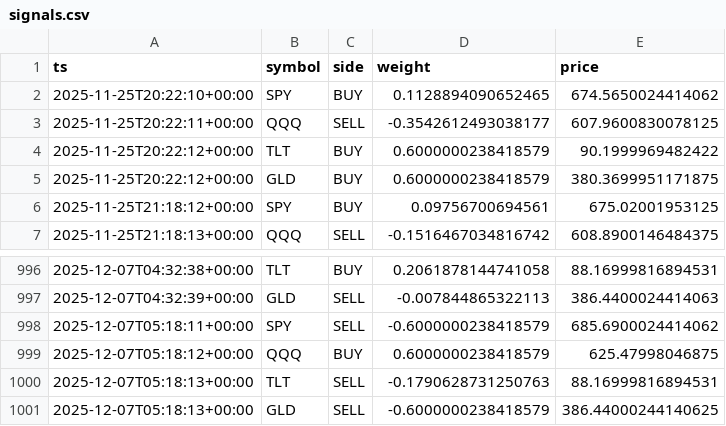
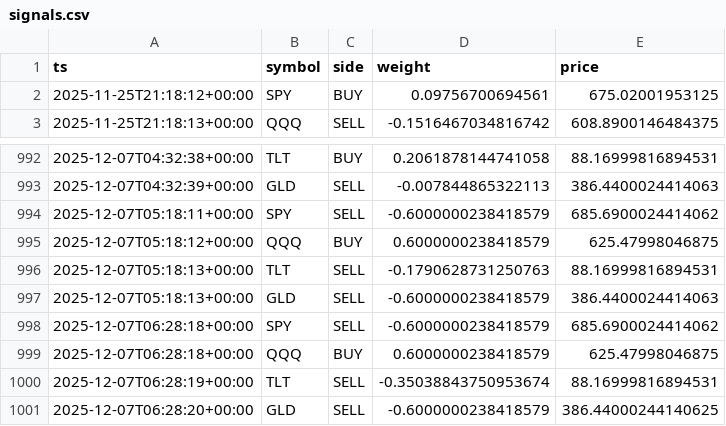
Before and after one commit to u17142927341308/dl-trader, a CSV file: docs/data/signals.csv, drawn as a sheet; only a part is shown, gaps mark what is left out.

```diff
--- a/docs/data/signals.csv
+++ b/docs/data/signals.csv
@@ -1,6 +1,2 @@
 ts,symbol,side,weight,price
-2025-11-25T20:22:10+00:00,SPY,BUY,0.1128894090652465,674.5650024414062
-2025-11-25T20:22:11+00:00,QQQ,SELL,-0.3542612493038177,607.9600830078125
-2025-11-25T20:22:12+00:00,TLT,BUY,0.6000000238418579,90.1999969482422
-2025-11-25T20:22:12+00:00,GLD,BUY,0.6000000238418579,380.3699951171875
 2025-11-25T21:18:12+00:00,SPY,BUY,0.09756700694561,675.02001953125
@@ -1000,2 +996,6 @@ ts,symbol,side,weight,price
 2025-12-07T05:18:13+00:00,TLT,SELL,-0.1790628731250763,88.16999816894531
-2025-12-07T05:18:13+00:00,GLD,SELL,-0.6000000238418579,386.44000244140625
+2025-12-07T05:18:13+00:00,GLD,SELL,-0.6000000238418579,386.4400024414063
+2025-12-07T06:28:18+00:00,SPY,SELL,-0.6000000238418579,685.6900024414062
+2025-12-07T06:28:18+00:00,QQQ,BUY,0.6000000238418579,625.47998046875
+2025-12-07T06:28:19+00:00,TLT,SELL,-0.35038843750953674,88.16999816894531
+2025-12-07T06:28:20+00:00,GLD,SELL,-0.6000000238418579,386.44000244140625
```
Also changed, not shown: 1 other file.
